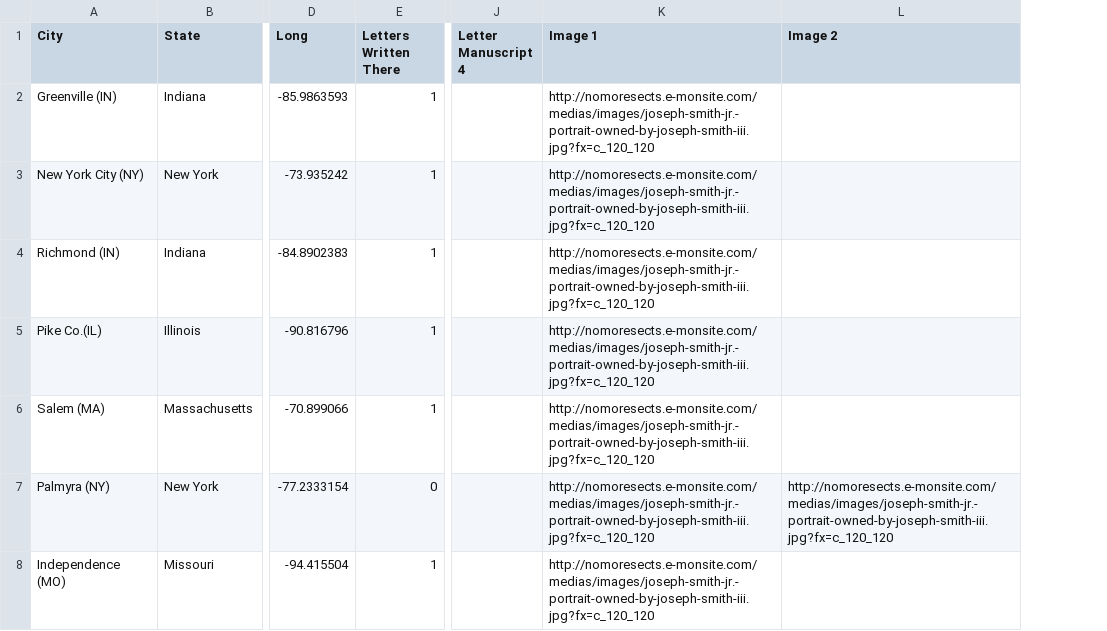
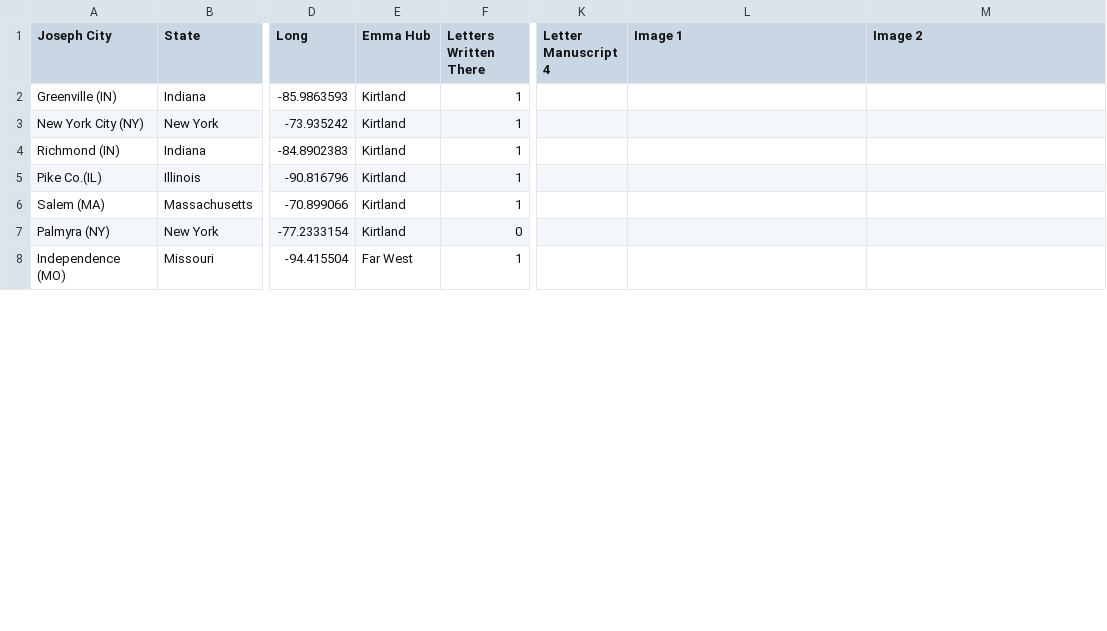
Before and after one commit to KimVilimas/Emma-Letters, a CSV file: Joseph.csv, drawn as a sheet; only a part is shown, gaps mark what is left out; addresses are those after the commit; the diff covers the shown part only; the diff names each change by its address in the sheet, - before the commit and + after, or states it on an @@ line.

```diff
--- a/Joseph.csv
+++ b/Joseph.csv
+column E (Emma Hub), rows 2-8: Kirtland | Kirtland | Kirtland | Kirtland | Kirtland | Kirtland | Far West
-A1: City
+A1: Joseph City
-L2:L8 (Image 1): http://nomoresects.e-monsite.com/medias/images/joseph-smith-jr.-portrait-owned-by-joseph-smith-iii.jpg?fx=c_120_120
+L2:L8 (Image 1): (empty)
-M7 (Image 2): http://nomoresects.e-monsite.com/medias/images/joseph-smith-jr.-portrait-owned-by-joseph-smith-iii.jpg?fx=c_120_120
+M7 (Image 2): (empty)
```
Also changed, not shown: 1 added row and 10 edited cells elsewhere in this file, Emma.csv, 3 other files.
